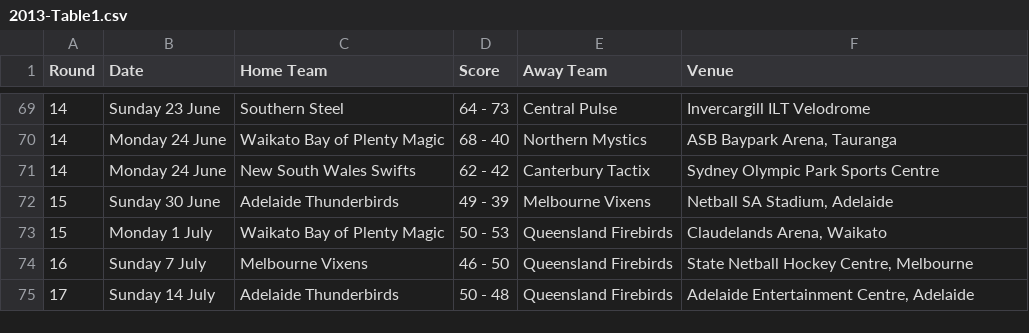
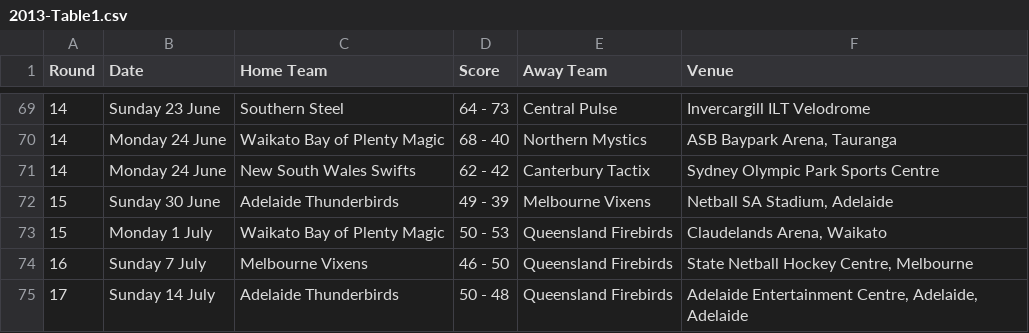
Before and after one commit to GSam/SWEN303, a CSV file: 2013-Table1.csv, drawn as a sheet; only a part is shown, gaps mark what is left out.

```diff
--- a/2013-Table1.csv
+++ b/2013-Table1.csv
@@ -74,2 +74,2 @@ Round,Date,Home Team,Score,Away Team,Venue
 16,Sunday 7 July,Melbourne Vixens,46 - 50,Queensland Firebirds,"State Netball Hockey Centre, Melbourne"
-17,Sunday 14 July,Adelaide Thunderbirds,50 - 48,Queensland Firebirds,"Adelaide Entertainment Centre, Adelaide"
+17,Sunday 14 July,Adelaide Thunderbirds,50 - 48,Queensland Firebirds,"Adelaide Entertainment Centre, Adelaide, Adelaide"
```
Also changed, not shown: 2010-Table1.csv.
